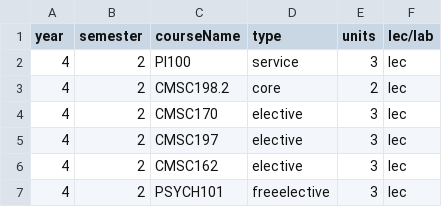
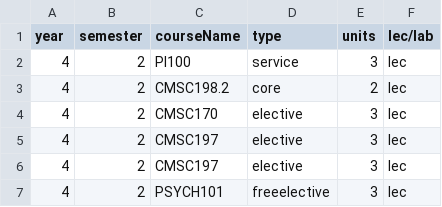
Before and after one commit to allynjdc/PAGOD_final, a CSV file: public/preferences/1.csv, drawn as a sheet.

```diff
--- a/public/preferences/1.csv
+++ b/public/preferences/1.csv
@@ -5,3 +5,3 @@ year,semester,courseName,type,units,lec/lab
 4,2,CMSC197,elective,3,lec
-4,2,CMSC162,elective,3,lec
+4,2,CMSC197,elective,3,lec
 4,2,PSYCH101,freeelective,3,lec
```
Also changed, not shown: public/schedule/1.csv, 11 other files.
